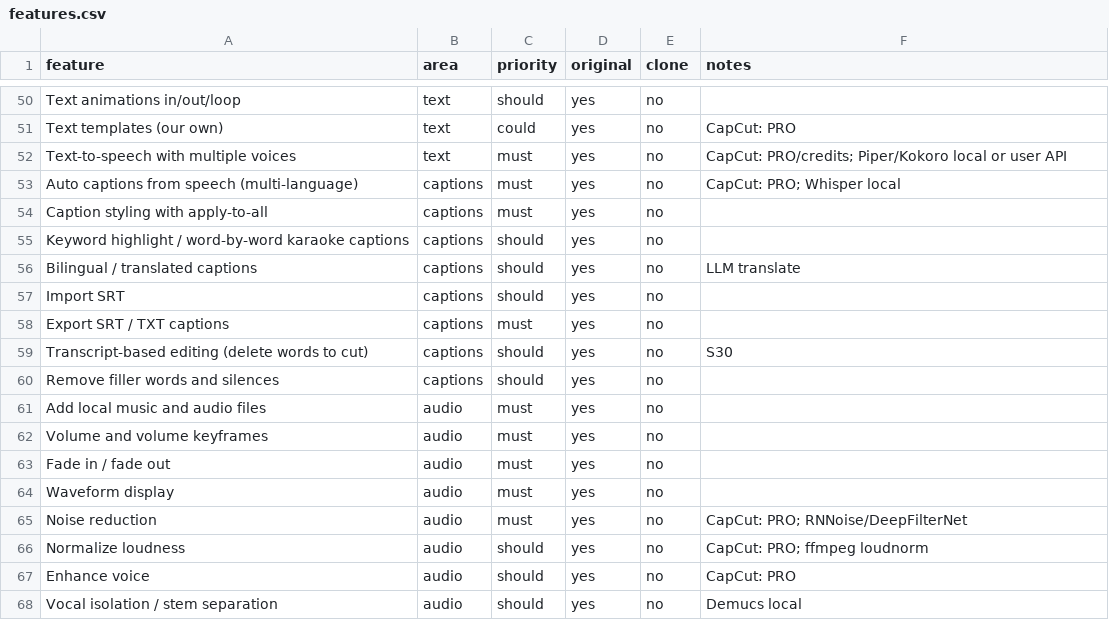
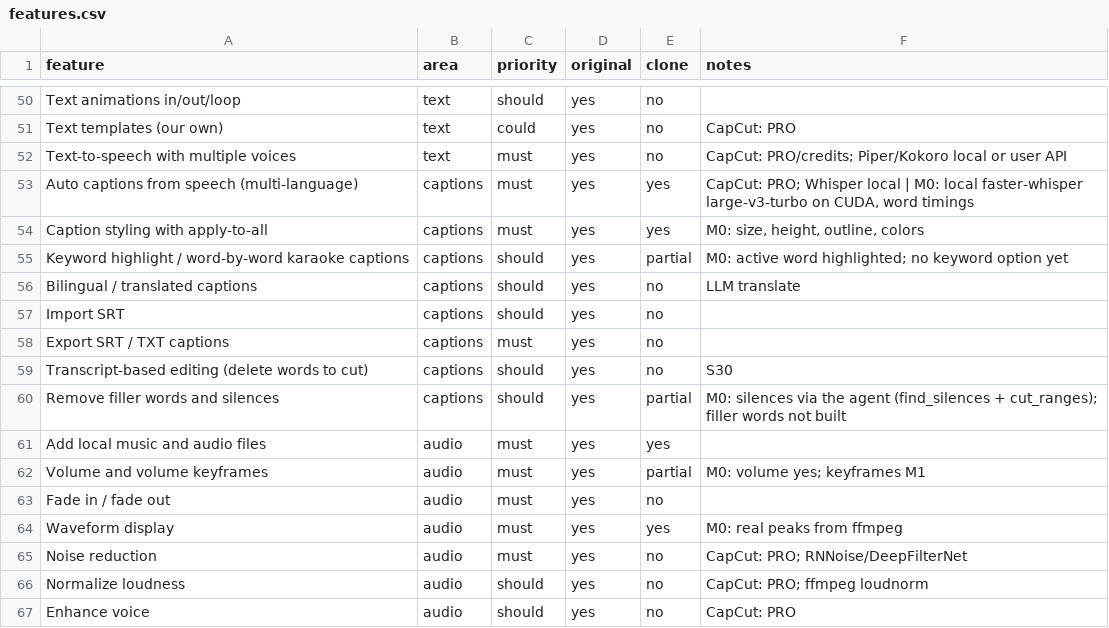
Before and after one commit to ssan9876/framevane, a CSV file: replica/features.csv, drawn as a sheet; only a part is shown, gaps mark what is left out; the shorter side is filled out with more unchanged rows; the diff covers the shown part only.

```diff
--- a/replica/features.csv
+++ b/replica/features.csv
@@ -52,5 +52,5 @@ Text templates (our own),text,could,yes,no,CapCut: PRO
 Text-to-speech with multiple voices,text,must,yes,no,CapCut: PRO/credits; Piper/Kokoro local or user API
-Auto captions from speech (multi-language),captions,must,yes,no,CapCut: PRO; Whisper local
-Caption styling with apply-to-all,captions,must,yes,no,
-Keyword highlight / word-by-word karaoke captions,captions,should,yes,no,
+Auto captions from speech (multi-language),captions,must,yes,yes,"CapCut: PRO; Whisper local | M0: local faster-whisper large-v3-turbo on CUDA, word timings"
+Caption styling with apply-to-all,captions,must,yes,yes,"M0: size, height, outline, colors"
+Keyword highlight / word-by-word karaoke captions,captions,should,yes,partial,M0: active word highlighted; no keyword option yet
 Bilingual / translated captions,captions,should,yes,no,LLM translate
@@ -59,7 +59,7 @@ Export SRT / TXT captions,captions,must,yes,no,
 Transcript-based editing (delete words to cut),captions,should,yes,no,S30
-Remove filler words and silences,captions,should,yes,no,
-Add local music and audio files,audio,must,yes,no,
-Volume and volume keyframes,audio,must,yes,no,
+Remove filler words and silences,captions,should,yes,partial,M0: silences via the agent (find_silences + cut_ranges); filler words not built
+Add local music and audio files,audio,must,yes,yes,
+Volume and volume keyframes,audio,must,yes,partial,M0: volume yes; keyframes M1
 Fade in / fade out,audio,must,yes,no,
-Waveform display,audio,must,yes,no,
+Waveform display,audio,must,yes,yes,M0: real peaks from ffmpeg
 Noise reduction,audio,must,yes,no,CapCut: PRO; RNNoise/DeepFilterNet
```
Also changed, not shown: 67 edited cells elsewhere in this file, 20 other files.
